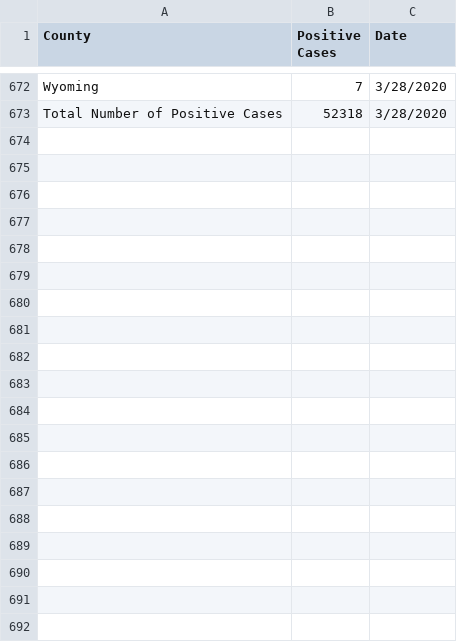
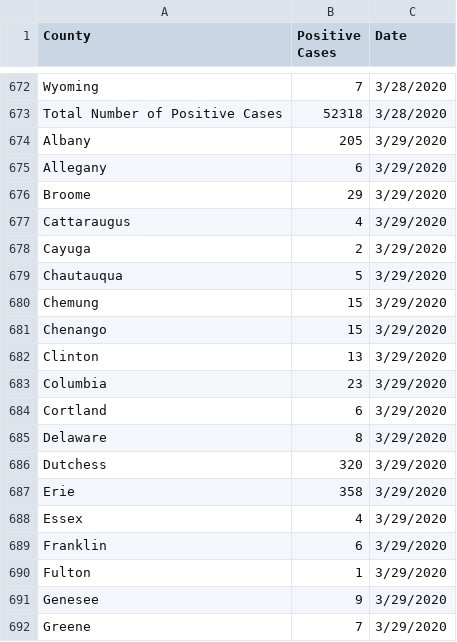
Before and after one commit to cgr-promising-solutions/data, a CSV file: ny-covid-19.csv, drawn as a sheet; only a part is shown, gaps mark what is left out; the diff covers the shown part only; the diff names each change by its address in the sheet, - before the commit and + after, or states it on an @@ line.

Commit message:
2020-03-28 Update

```diff
--- a/ny-covid-19.csv
+++ b/ny-covid-19.csv
+row 674: Albany | 205 | 3/29/2020
+row 675: Allegany | 6 | 3/29/2020
+row 676: Broome | 29 | 3/29/2020
+row 677: Cattaraugus | 4 | 3/29/2020
+row 678: Cayuga | 2 | 3/29/2020
+row 679: Chautauqua | 5 | 3/29/2020
+row 680: Chemung | 15 | 3/29/2020
+row 681: Chenango | 15 | 3/29/2020
+row 682: Clinton | 13 | 3/29/2020
+row 683: Columbia | 23 | 3/29/2020
+row 684: Cortland | 6 | 3/29/2020
+row 685: Delaware | 8 | 3/29/2020
+row 686: Dutchess | 320 | 3/29/2020
+row 687: Erie | 358 | 3/29/2020
+row 688: Essex | 4 | 3/29/2020
+row 689: Franklin | 6 | 3/29/2020
+row 690: Fulton | 1 | 3/29/2020
+row 691: Genesee | 9 | 3/29/2020
+row 692: Greene | 7 | 3/29/2020
```
Also changed, not shown: 38 added rows elsewhere in this file.
